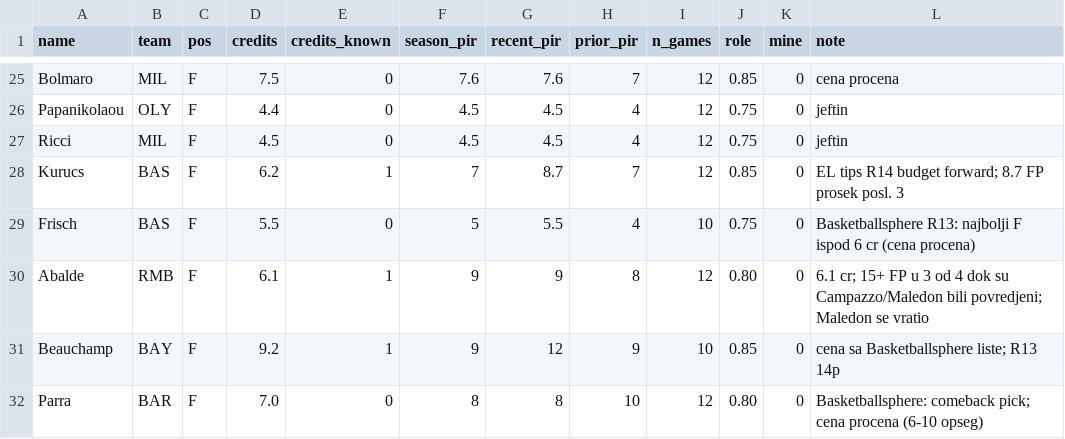
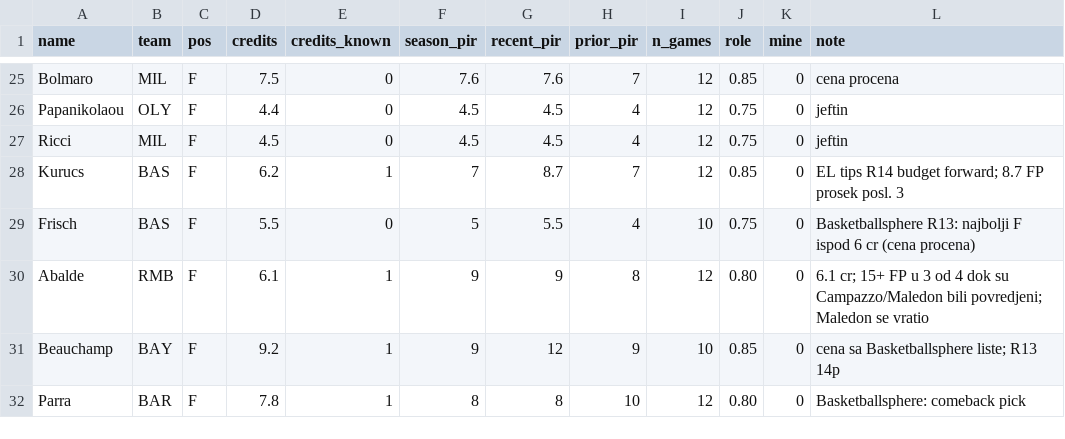
Before and after one commit to DjordjeGlisic/AOR1, a CSV file: euroleague-fantasy/round14_players.csv, drawn as a sheet; only a part is shown, gaps mark what is left out.

```diff
--- a/euroleague-fantasy/round14_players.csv
+++ b/euroleague-fantasy/round14_players.csv
@@ -31,2 +31,2 @@ Abalde,RMB,F,6.1,1,9,9,8,12,0.80,0,6.1 cr; 15+ FP u 3 od 4 dok su Campazzo/Maled
 Beauchamp,BAY,F,9.2,1,9,12,9,10,0.85,0,cena sa Basketballsphere liste; R13 14p
-Parra,BAR,F,7.0,0,8,8,10,12,0.80,0,Basketballsphere: comeback pick; cena procena (6-10 opseg)
+Parra,BAR,F,7.8,1,8,8,10,12,0.80,0,Basketballsphere: comeback pick
```
